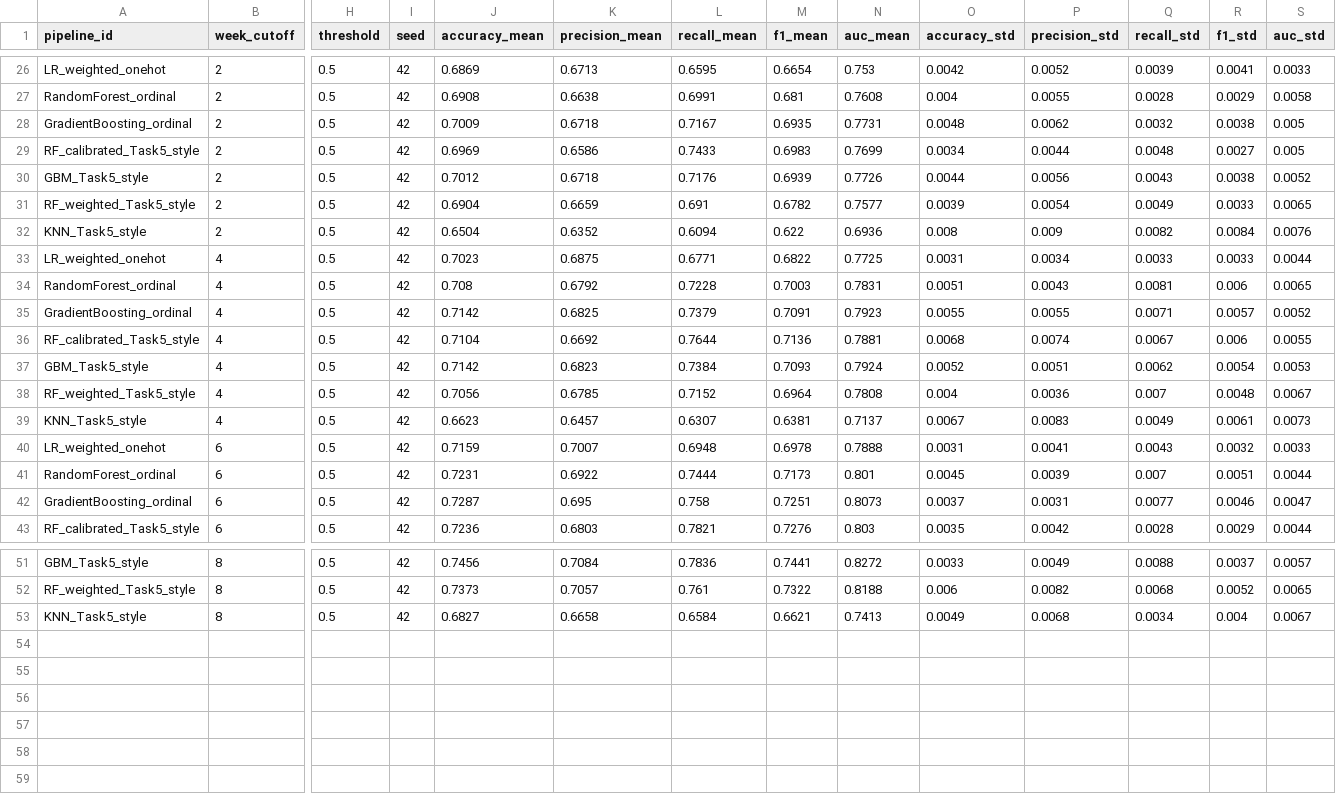
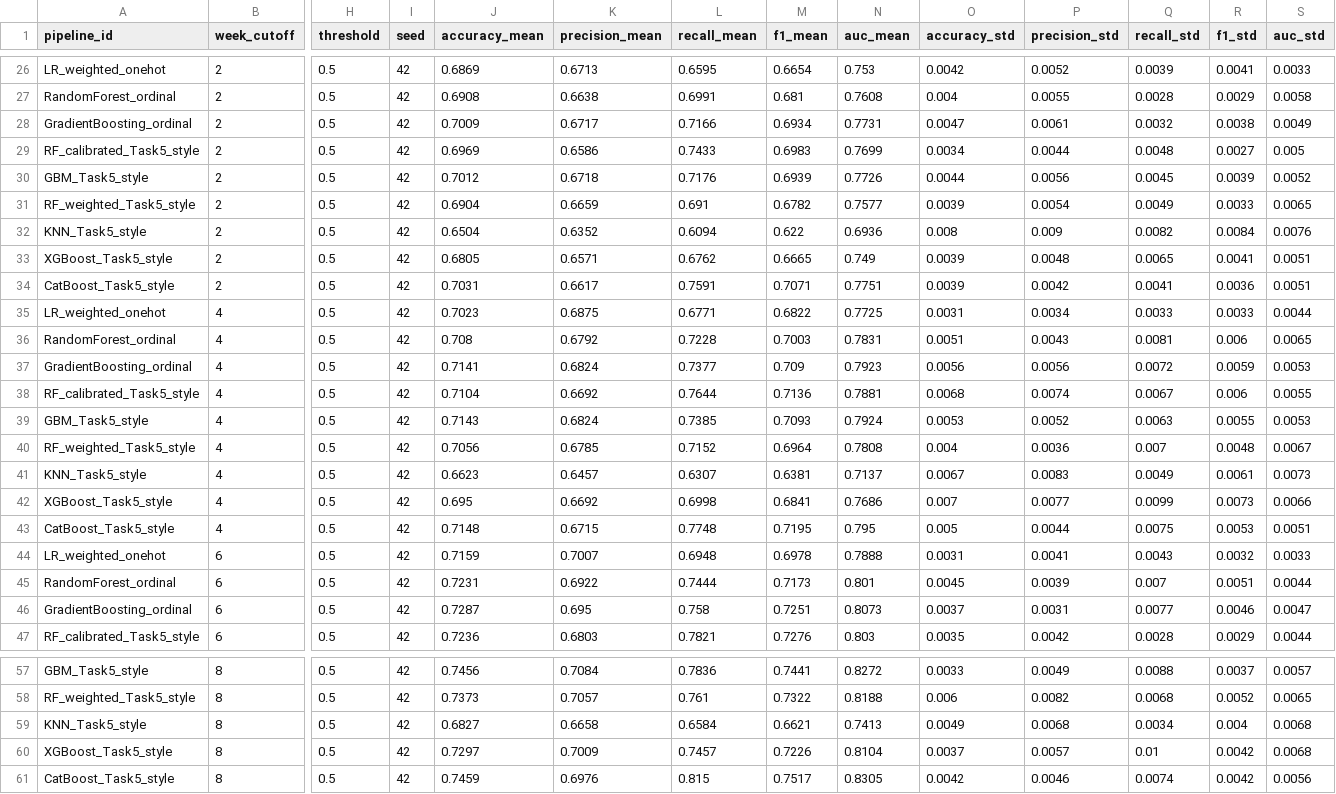
Before and after one commit to GSWNJay/ELEN4025_Group_Assignment, a CSV file: results/task6_pipeline_comparison_table.csv, drawn as a sheet; only a part is shown, gaps mark what is left out; addresses are those after the commit; rows hold the shown columns only; the diff covers the shown part only; the diff names each change by its address in the sheet, - before the commit and + after, or states it on an @@ line.

```diff
--- a/results/task6_pipeline_comparison_table.csv
+++ b/results/task6_pipeline_comparison_table.csv
-K28 (precision_mean): 0.6718
+K28 (precision_mean): 0.6717
-L28 (recall_mean): 0.7167
+L28 (recall_mean): 0.7166
-M28 (f1_mean): 0.6935
+M28 (f1_mean): 0.6934
-O28 (accuracy_std): 0.0048
+O28 (accuracy_std): 0.0047
-P28 (precision_std): 0.0062
+P28 (precision_std): 0.0061
-S28 (auc_std): 0.005
+S28 (auc_std): 0.0049
-Q30 (recall_std): 0.0043
+Q30 (recall_std): 0.0045
-R30 (f1_std): 0.0038
+R30 (f1_std): 0.0039
+row 33: XGBoost_Task5_style | 2 | 0.5 | 42 | 0.6805 | 0.6571 | 0.6762 | 0.6665 | 0.749 | 0.0039 | 0.0048 | 0.0065 | 0.0041 | 0.0051
+row 34: CatBoost_Task5_style | 2 | 0.5 | 42 | 0.7031 | 0.6617 | 0.7591 | 0.7071 | 0.7751 | 0.0039 | 0.0042 | 0.0041 | 0.0036 | 0.0051
-J37 (accuracy_mean): 0.7142
+J37 (accuracy_mean): 0.7141
-K37 (precision_mean): 0.6825
+K37 (precision_mean): 0.6824
-L37 (recall_mean): 0.7379
+L37 (recall_mean): 0.7377
-M37 (f1_mean): 0.7091
+M37 (f1_mean): 0.709
-O37 (accuracy_std): 0.0055
+O37 (accuracy_std): 0.0056
-P37 (precision_std): 0.0055
+P37 (precision_std): 0.0056
-Q37 (recall_std): 0.0071
+Q37 (recall_std): 0.0072
-R37 (f1_std): 0.0057
+R37 (f1_std): 0.0059
-S37 (auc_std): 0.0052
+S37 (auc_std): 0.0053
-J39 (accuracy_mean): 0.7142
+J39 (accuracy_mean): 0.7143
-K39 (precision_mean): 0.6823
+K39 (precision_mean): 0.6824
-L39 (recall_mean): 0.7384
+L39 (recall_mean): 0.7385
-O39 (accuracy_std): 0.0052
+O39 (accuracy_std): 0.0053
-P39 (precision_std): 0.0051
+P39 (precision_std): 0.0052
-Q39 (recall_std): 0.0062
+Q39 (recall_std): 0.0063
-R39 (f1_std): 0.0054
+R39 (f1_std): 0.0055
+row 42: XGBoost_Task5_style | 4 | 0.5 | 42 | 0.695 | 0.6692 | 0.6998 | 0.6841 | 0.7686 | 0.007 | 0.0077 | 0.0099 | 0.0073 | 0.0066
+row 43: CatBoost_Task5_style | 4 | 0.5 | 42 | 0.7148 | 0.6715 | 0.7748 | 0.7195 | 0.795 | 0.005 | 0.0044 | 0.0075 | 0.0053 | 0.0051
-S59 (auc_std): 0.0067
+S59 (auc_std): 0.0068
+row 60: XGBoost_Task5_style | 8 | 0.5 | 42 | 0.7297 | 0.7009 | 0.7457 | 0.7226 | 0.8104 | 0.0037 | 0.0057 | 0.01 | 0.0042 | 0.0068
+row 61: CatBoost_Task5_style | 8 | 0.5 | 42 | 0.7459 | 0.6976 | 0.815 | 0.7517 | 0.8305 | 0.0042 | 0.0046 | 0.0074 | 0.0042 | 0.0056
```
Also changed, not shown: 2 added rows and 13 edited cells elsewhere in this file, results/task6_all_cv_results.csv, results/task6_best_pipeline_per_week.csv, 28 other files.
